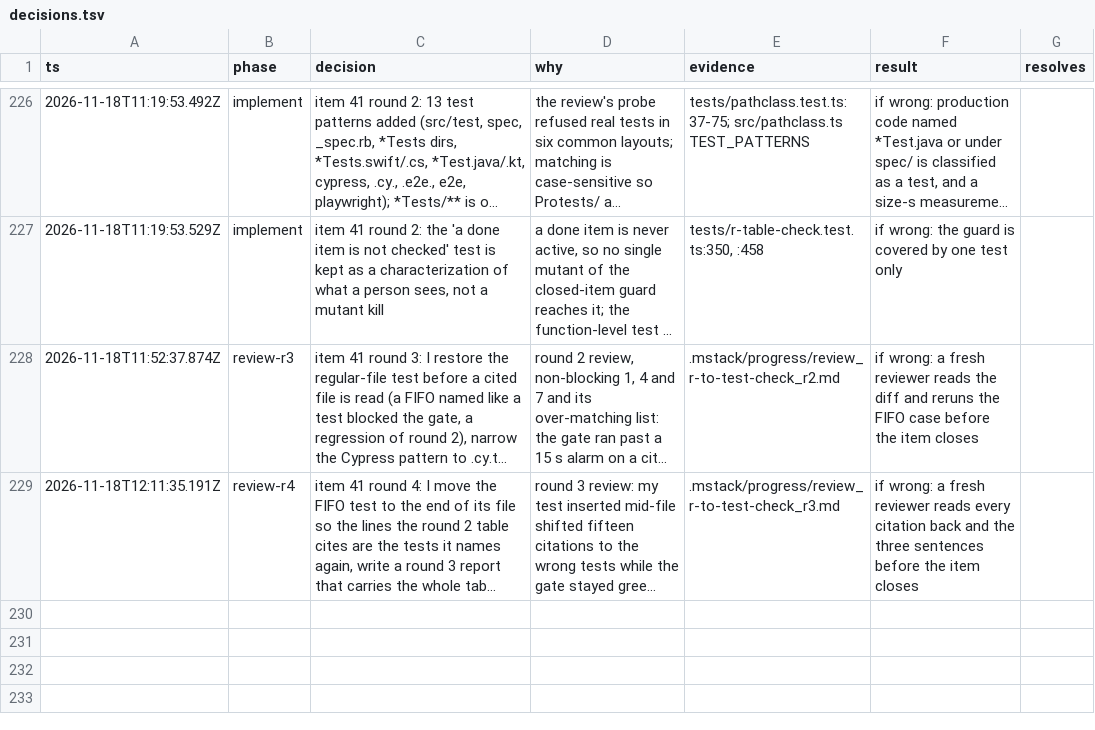
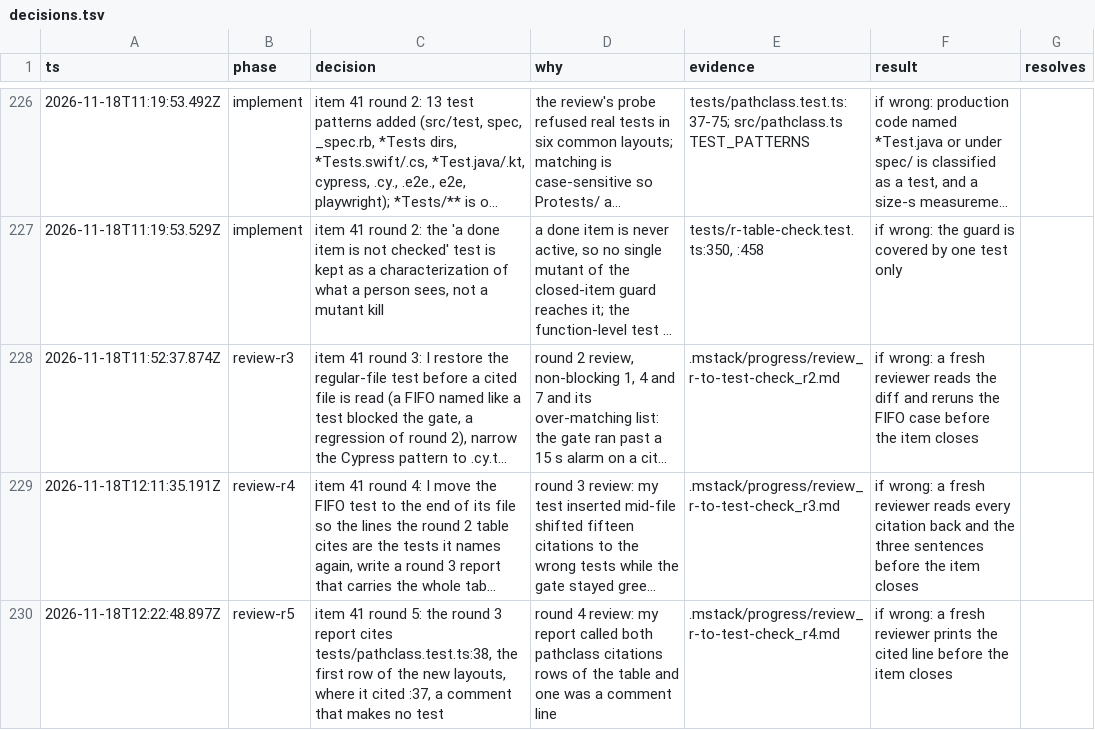
Before and after one commit to romerma/mstack, a TSV file: .mstack/decisions.tsv, drawn as a sheet; only a part is shown, gaps mark what is left out; long unchanged cells end in …; the diff names each change by its address in the sheet, - before the commit and + after, or states it on an @@ line.

Commit message:
chore: cite the first row of the new layouts in the item 41 round 3 report

```diff
--- a/.mstack/decisions.tsv
+++ b/.mstack/decisions.tsv
+row 230: 2026-11-18T12:22:48.897Z | review-r5 | item 41 round 5: the round 3 report cites tests/pathclass.test.ts:38, the first row of the new layouts, where it cited :37, a comment that makes no test | round 4 review: my report called both pathclass citations rows of the table and one was a comment line | .mstack/progress/review_r-to-test-check_r4.md | if wrong: a fresh reviewer prints the cited line before the item closes
```
Also changed, not shown: 2 other files.
